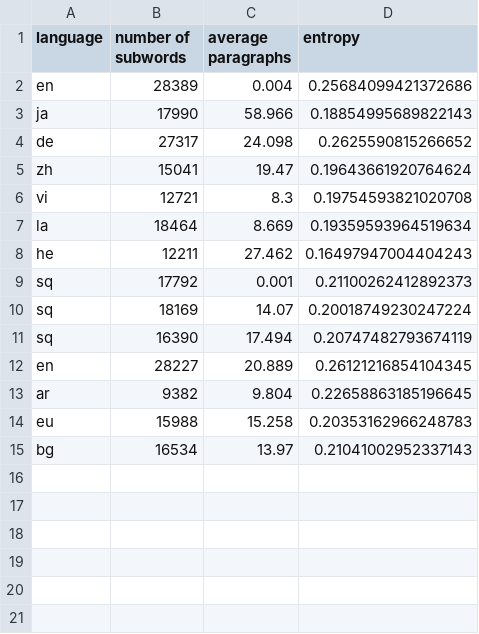
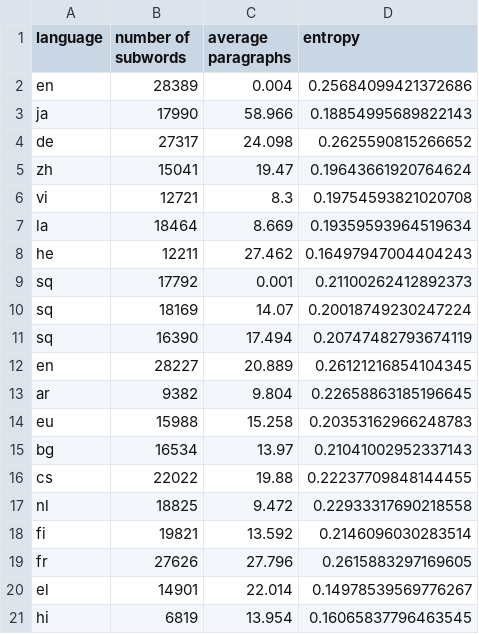
Before and after one commit to takuto-nakayama/subword-polysemy, a CSV file: result/1000-article/result-1000-article.csv, drawn as a sheet.

Commit message:
add result

```diff
--- a/result/1000-article/result-1000-article.csv
+++ b/result/1000-article/result-1000-article.csv
@@ -15 +15,7 @@ eu,15988,15.258,0.20353162966248783
 bg,16534,13.97,0.21041002952337143
+cs,22022,19.88,0.22237709848144455
+nl,18825,9.472,0.22933317690218558
+fi,19821,13.592,0.2146096030283514
+fr,27626,27.796,0.2615883297169605
+el,14901,22.014,0.14978539569776267
+hi,6819,13.954,0.16065837796463545
```
Also changed, not shown: 1 other file.
